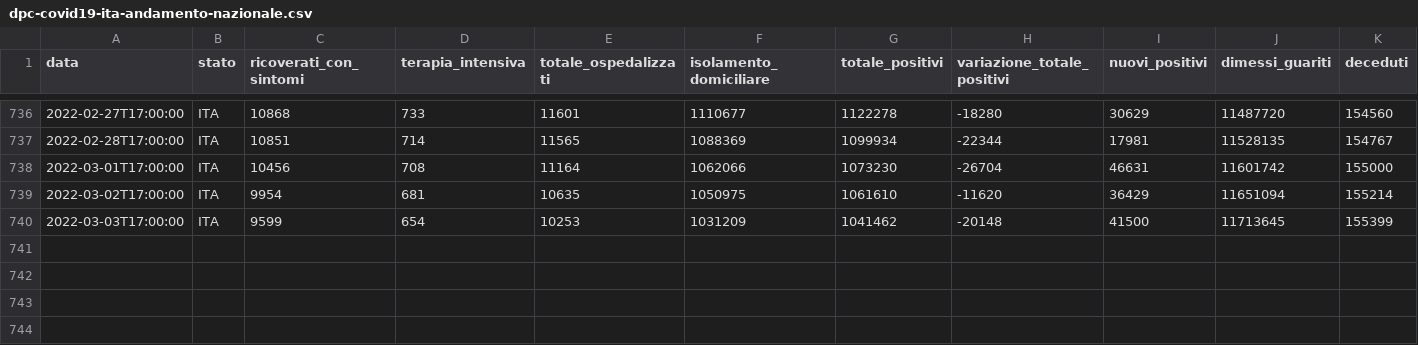
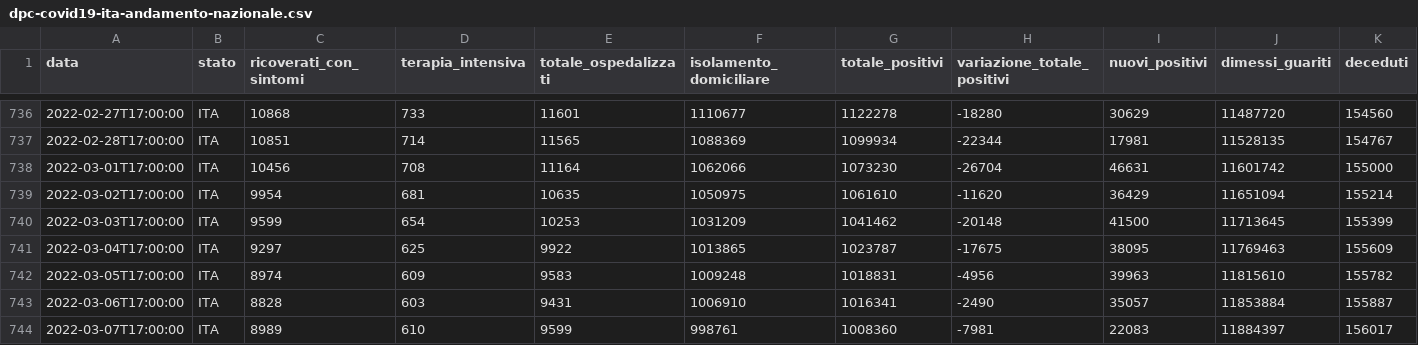
Before and after one commit to DennisCorabi/School_Stuff, a CSV file: java/CovidFx/src/main/resources/dpc-covid19-ita-andamento-nazionale.csv, drawn as a sheet; only a part is shown, gaps mark what is left out; rows hold the shown columns only; the diff names each change by its address in the sheet, - before the commit and + after, or states it on an @@ line.

```diff
--- a/java/CovidFx/src/main/resources/dpc-covid19-ita-andamento-nazionale.csv
+++ b/java/CovidFx/src/main/resources/dpc-covid19-ita-andamento-nazionale.csv
+row 741: 2022-03-04T17:00:00 | ITA | 9297 | 625 | 9922 | 1013865 | 1023787 | -17675 | 38095 | 11769463 | 155609
+row 742: 2022-03-05T17:00:00 | ITA | 8974 | 609 | 9583 | 1009248 | 1018831 | -4956 | 39963 | 11815610 | 155782
+row 743: 2022-03-06T17:00:00 | ITA | 8828 | 603 | 9431 | 1006910 | 1016341 | -2490 | 35057 | 11853884 | 155887
+row 744: 2022-03-07T17:00:00 | ITA | 8989 | 610 | 9599 | 998761 | 1008360 | -7981 | 22083 | 11884397 | 156017
```
Also changed, not shown: java/CovidFx/target/classes/dpc-covid19-ita-andamento-nazionale.csv, 5 other files.
